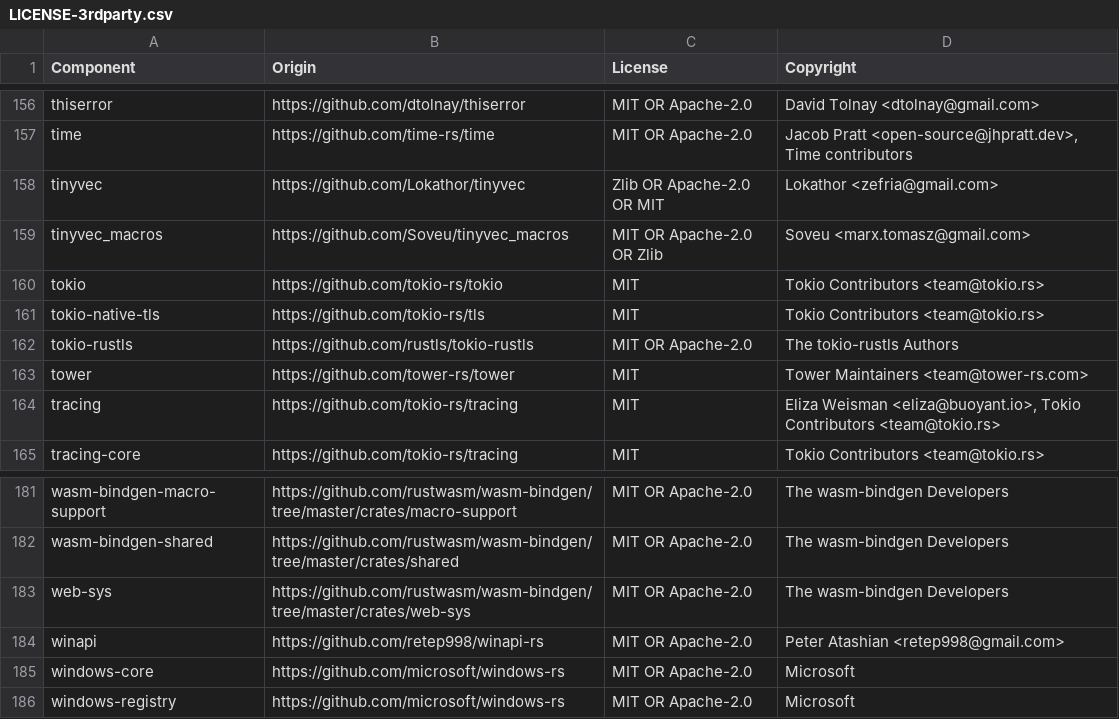
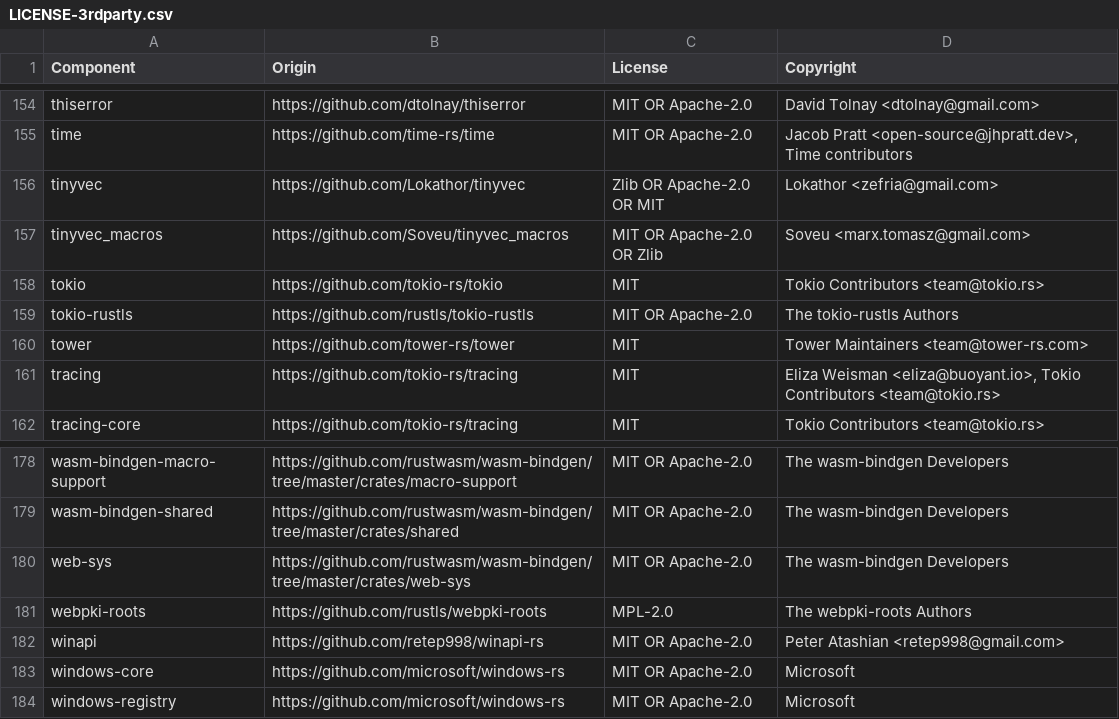
Before and after one commit to DataDog/dd-sensitive-data-scanner, a CSV file: LICENSE-3rdparty.csv, drawn as a sheet; only a part is shown, gaps mark what is left out; removed rows and columns are numbered as before the commit, all else as after; the diff covers the shown part only; the diff names each change by its address in the sheet, - before the commit and + after, or states it on an @@ line.

```diff
--- a/LICENSE-3rdparty.csv
+++ b/LICENSE-3rdparty.csv
-row 161: tokio-native-tls | https://github.com/tokio-rs/tls | MIT | Tokio Contributors <team@tokio.rs>
+row 181: webpki-roots | https://github.com/rustls/webpki-roots | MPL-2.0 | The webpki-roots Authors
```
Also changed, not shown: 8 added rows and 10 removed rows elsewhere in this file, 2 other files.
